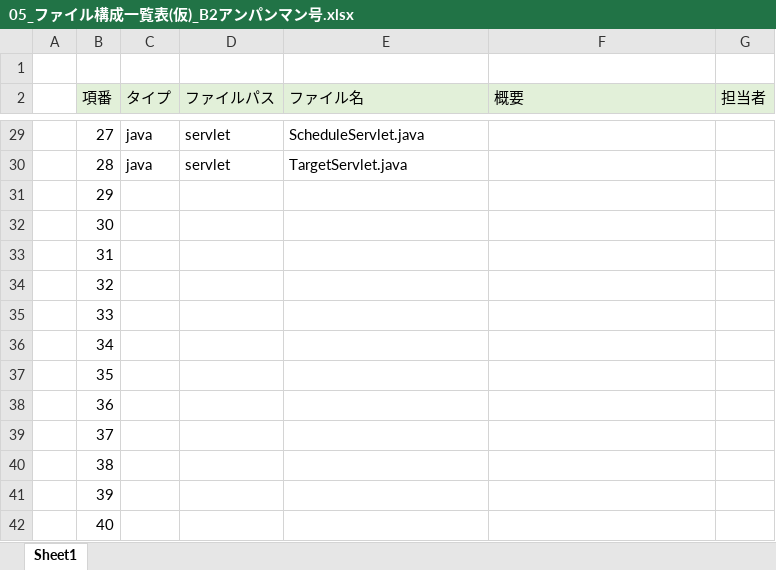
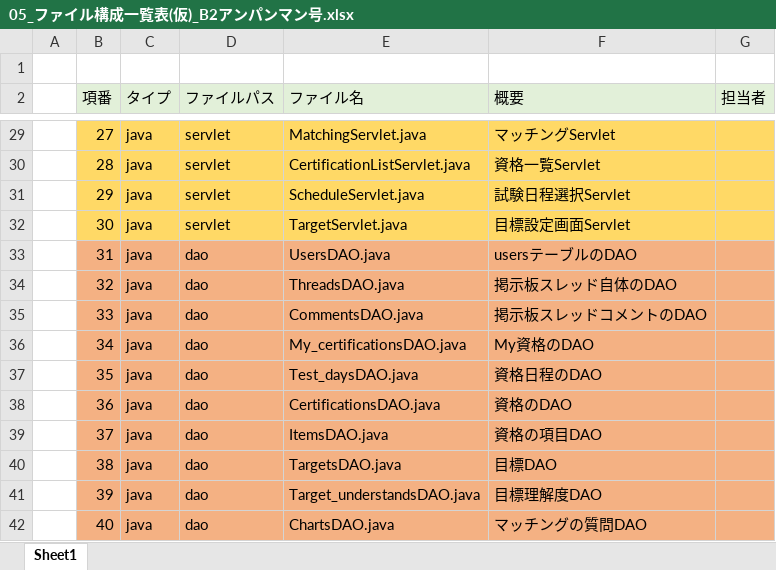
Before and after one commit to dojo2022/B-2, an Excel workbook: doc/05_ファイル構成一覧表(仮)_B2アンパンマン号.xlsx, sheet Sheet1, drawn as a sheet; only a part is shown, gaps mark what is left out; values as stored, in another font and other column widths than the file's, no borders; the diff covers the shown part only; the diff names each change by its address in the sheet, - before the commit and + after, or states it on an @@ line.

```diff
--- a/doc/05_ファイル構成一覧表(仮)_B2アンパンマン号.xlsx (sheet Sheet1)
+++ b/doc/05_ファイル構成一覧表(仮)_B2アンパンマン号.xlsx (sheet Sheet1)
-B29:G32 fill: none
+B29:G32 fill: #FFD966
-E29 (ファイル名): ScheduleServlet.java
+E29 (ファイル名): MatchingServlet.java
-F29 (概要): (empty)
+F29 (概要): マッチングServlet
-E30 (ファイル名): TargetServlet.java
+E30 (ファイル名): CertificationListServlet.java
-F30 (概要): (empty)
+F30 (概要): 資格一覧Servlet
-C31:C42 (タイプ): (empty)
+C31:C42 (タイプ): java
-D31:D32 (ファイルパス): (empty)
+D31:D32 (ファイルパス): servlet
-E31 (ファイル名): (empty)
+E31 (ファイル名): ScheduleServlet.java
-F31 (概要): (empty)
+F31 (概要): 試験日程選択Servlet
-E32 (ファイル名): (empty)
+E32 (ファイル名): TargetServlet.java
-F32 (概要): (empty)
+F32 (概要): 目標設定画面Servlet
-B33:G42 fill: none
+B33:G42 fill: #F4B183
-D33:D42 (ファイルパス): (empty)
+D33:D42 (ファイルパス): dao
-E33 (ファイル名): (empty)
+E33 (ファイル名): UsersDAO.java
-F33 (概要): (empty)
+F33 (概要): usersテーブルのDAO
-E34 (ファイル名): (empty)
+E34 (ファイル名): ThreadsDAO.java
-F34 (概要): (empty)
+F34 (概要): 掲示板スレッド自体のDAO
-E35 (ファイル名): (empty)
+E35 (ファイル名): CommentsDAO.java
-F35 (概要): (empty)
+F35 (概要): 掲示板スレッドコメントのDAO
-E36 (ファイル名): (empty)
+E36 (ファイル名): My_certificationsDAO.java
-F36 (概要): (empty)
+F36 (概要): My資格のDAO
-E37 (ファイル名): (empty)
+E37 (ファイル名): Test_daysDAO.java
-F37 (概要): (empty)
+F37 (概要): 資格日程のDAO
-E38 (ファイル名): (empty)
+E38 (ファイル名): CertificationsDAO.java
-F38 (概要): (empty)
+F38 (概要): 資格のDAO
-E39 (ファイル名): (empty)
+E39 (ファイル名): ItemsDAO.java
-F39 (概要): (empty)
+F39 (概要): 資格の項目DAO
-E40 (ファイル名): (empty)
+E40 (ファイル名): TargetsDAO.java
-F40 (概要): (empty)
+F40 (概要): 目標DAO
-E41 (ファイル名): (empty)
+E41 (ファイル名): Target_understandsDAO.java
-F41 (概要): (empty)
+F41 (概要): 目標理解度DAO
-E42 (ファイル名): (empty)
+E42 (ファイル名): ChartsDAO.java
-F42 (概要): (empty)
+F42 (概要): マッチングの質問DAO
```
Also changed, not shown: 27 added rows, 75 edited cells and cell formats elsewhere in this sheet, formulas that keep their value, 1 other file.
